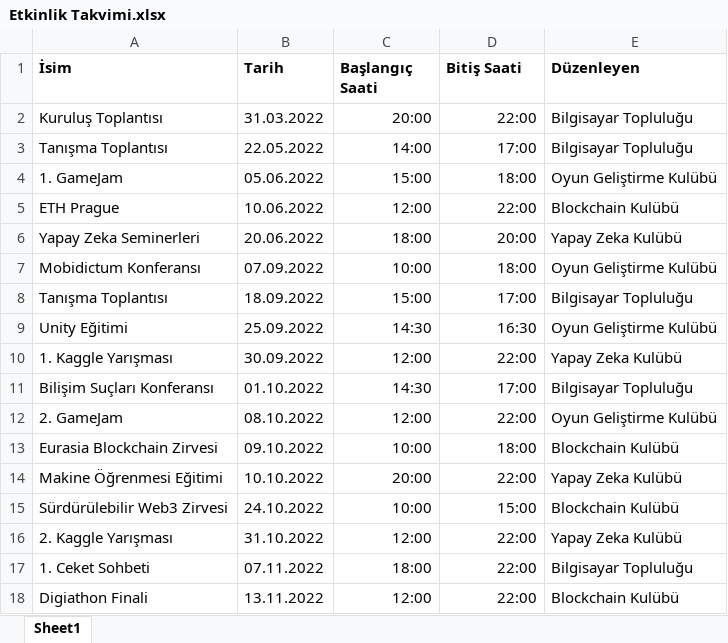
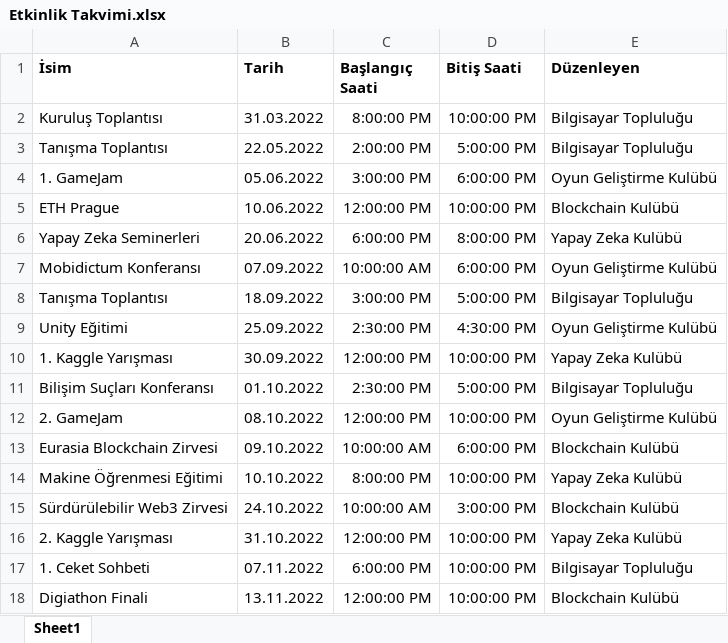
Before and after one commit to TOBB-ETU-CS-Community/Community_Website, an Excel workbook: static/xlsx/Etkinlik Takvimi.xlsx, sheet Sheet1, drawn as a sheet; only a part is shown; values as stored, in another font and other column widths than the file's, no borders; the diff covers the shown part only; the diff names each change by its address in the sheet, - before the commit and + after, or states it on an @@ line.

```diff
--- a/static/xlsx/Etkinlik Takvimi.xlsx (sheet Sheet1)
+++ b/static/xlsx/Etkinlik Takvimi.xlsx (sheet Sheet1)
-C2 (Başlangıç Saati): 20:00
+C2 (Başlangıç Saati): 8:00:00 PM
-D2 (Bitiş Saati): 22:00
+D2 (Bitiş Saati): 10:00:00 PM
-C3 (Başlangıç Saati): 14:00
+C3 (Başlangıç Saati): 2:00:00 PM
-D3 (Bitiş Saati): 17:00
+D3 (Bitiş Saati): 5:00:00 PM
-C4 (Başlangıç Saati): 15:00
+C4 (Başlangıç Saati): 3:00:00 PM
-D4 (Bitiş Saati): 18:00
+D4 (Bitiş Saati): 6:00:00 PM
-C5 (Başlangıç Saati): 12:00
+C5 (Başlangıç Saati): 12:00:00 PM
-D5 (Bitiş Saati): 22:00
+D5 (Bitiş Saati): 10:00:00 PM
-C6 (Başlangıç Saati): 18:00
+C6 (Başlangıç Saati): 6:00:00 PM
-D6 (Bitiş Saati): 20:00
+D6 (Bitiş Saati): 8:00:00 PM
-C7 (Başlangıç Saati): 10:00
+C7 (Başlangıç Saati): 10:00:00 AM
-D7 (Bitiş Saati): 18:00
+D7 (Bitiş Saati): 6:00:00 PM
-C8 (Başlangıç Saati): 15:00
+C8 (Başlangıç Saati): 3:00:00 PM
-D8 (Bitiş Saati): 17:00
+D8 (Bitiş Saati): 5:00:00 PM
-C9 (Başlangıç Saati): 14:30
+C9 (Başlangıç Saati): 2:30:00 PM
-D9 (Bitiş Saati): 16:30
+D9 (Bitiş Saati): 4:30:00 PM
-C10 (Başlangıç Saati): 12:00
+C10 (Başlangıç Saati): 12:00:00 PM
-D10 (Bitiş Saati): 22:00
+D10 (Bitiş Saati): 10:00:00 PM
-C11 (Başlangıç Saati): 14:30
+C11 (Başlangıç Saati): 2:30:00 PM
-D11 (Bitiş Saati): 17:00
+D11 (Bitiş Saati): 5:00:00 PM
-C12 (Başlangıç Saati): 12:00
+C12 (Başlangıç Saati): 12:00:00 PM
-D12 (Bitiş Saati): 22:00
+D12 (Bitiş Saati): 10:00:00 PM
-C13 (Başlangıç Saati): 10:00
+C13 (Başlangıç Saati): 10:00:00 AM
-D13 (Bitiş Saati): 18:00
+D13 (Bitiş Saati): 6:00:00 PM
-C14 (Başlangıç Saati): 20:00
+C14 (Başlangıç Saati): 8:00:00 PM
-D14 (Bitiş Saati): 22:00
+D14 (Bitiş Saati): 10:00:00 PM
-C15 (Başlangıç Saati): 10:00
+C15 (Başlangıç Saati): 10:00:00 AM
-D15 (Bitiş Saati): 15:00
+D15 (Bitiş Saati): 3:00:00 PM
-C16 (Başlangıç Saati): 12:00
+C16 (Başlangıç Saati): 12:00:00 PM
-D16:D18 (Bitiş Saati): 22:00
+D16:D18 (Bitiş Saati): 10:00:00 PM
-C17 (Başlangıç Saati): 18:00
+C17 (Başlangıç Saati): 6:00:00 PM
-C18 (Başlangıç Saati): 12:00
+C18 (Başlangıç Saati): 12:00:00 PM
```
Also changed, not shown: 50 edited cells elsewhere in this sheet, 6 other files.
